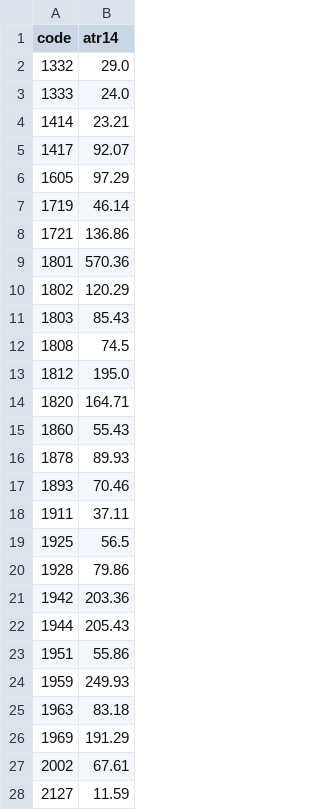
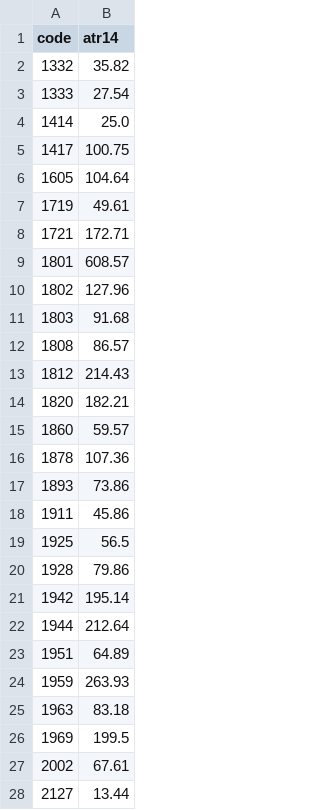
Before and after one commit to yoshiknz-sys/tmap-k7x9, a CSV file: atr.csv, drawn as a sheet; only a part is shown; the diff covers the shown part only.

Commit message:
update atr

```diff
--- a/atr.csv
+++ b/atr.csv
@@ -1,28 +1,28 @@
 code,atr14
-1332,29.0
-1333,24.0
-1414,23.21
-1417,92.07
-1605,97.29
-1719,46.14
-1721,136.86
-1801,570.36
-1802,120.29
-1803,85.43
-1808,74.5
-1812,195.0
-1820,164.71
-1860,55.43
-1878,89.93
-1893,70.46
-1911,37.11
+1332,35.82
+1333,27.54
+1414,25.0
+1417,100.75
+1605,104.64
+1719,49.61
+1721,172.71
+1801,608.57
+1802,127.96
+1803,91.68
+1808,86.57
+1812,214.43
+1820,182.21
+1860,59.57
+1878,107.36
+1893,73.86
+1911,45.86
 1925,56.5
 1928,79.86
-1942,203.36
-1944,205.43
-1951,55.86
-1959,249.93
+1942,195.14
+1944,212.64
+1951,64.89
+1959,263.93
 1963,83.18
-1969,191.29
+1969,199.5
 2002,67.61
-2127,11.59
+2127,13.44
```
Also changed, not shown: 1 removed row and 76 edited cells elsewhere in this file.
